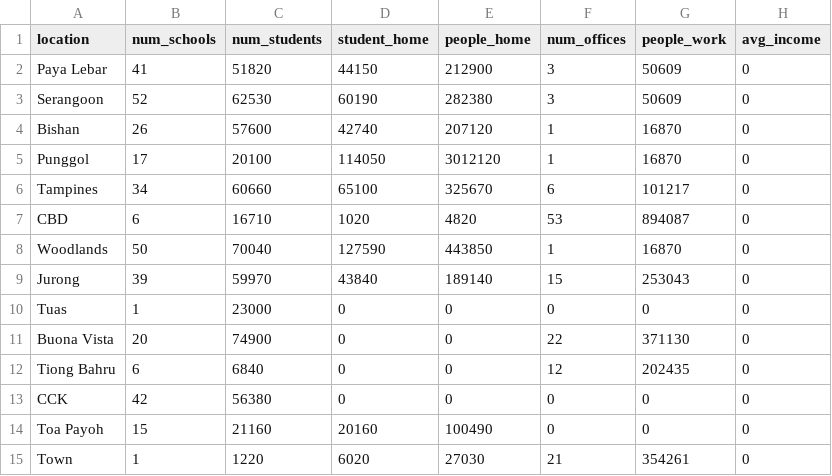
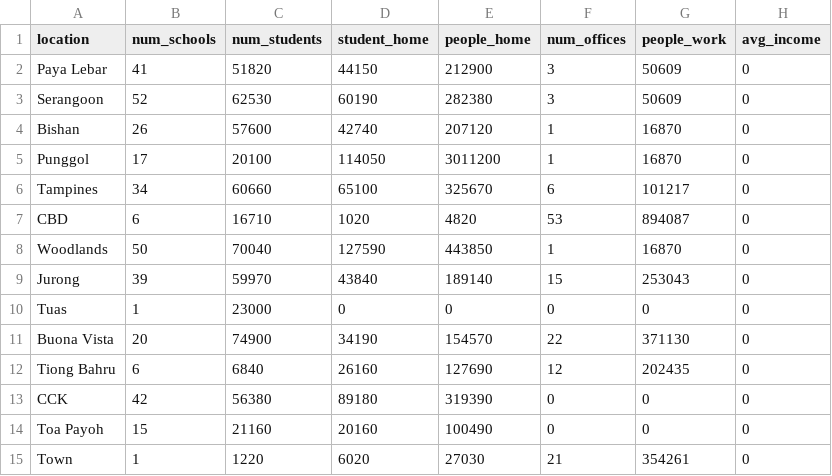
Before and after one commit to reoneo97/transport-abm, a CSV file: data/locations_data.csv, drawn as a sheet.

Commit message:
Update locations_data.csv

```diff
--- a/data/locations_data.csv
+++ b/data/locations_data.csv
@@ -4,3 +4,3 @@ Serangoon,52,62530,60190,282380,3,50609,0
 Bishan,26,57600,42740,207120,1,16870,0
-Punggol,17,20100,114050,3012120,1,16870,0
+Punggol,17,20100,114050,3011200,1,16870,0
 Tampines,34,60660,65100,325670,6,101217,0
@@ -10,5 +10,5 @@ Jurong,39,59970,43840,189140,15,253043,0
 Tuas,1,23000,0,0,0,0,0
-Buona Vista,20,74900,0,0,22,371130,0
-Tiong Bahru,6,6840,0,0,12,202435,0
-CCK,42,56380,0,0,0,0,0
+Buona Vista,20,74900,34190,154570,22,371130,0
+Tiong Bahru,6,6840,26160,127690,12,202435,0
+CCK,42,56380,89180,319390,0,0,0
 Toa Payoh,15,21160,20160,100490,0,0,0
```
